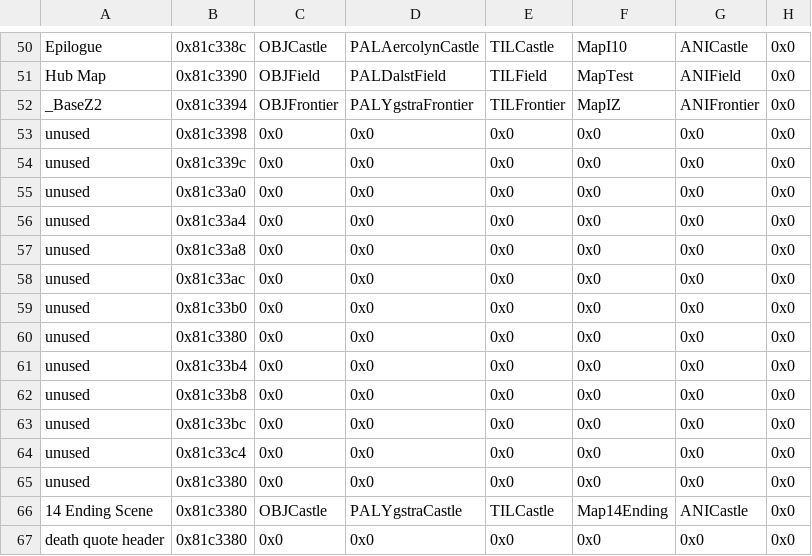
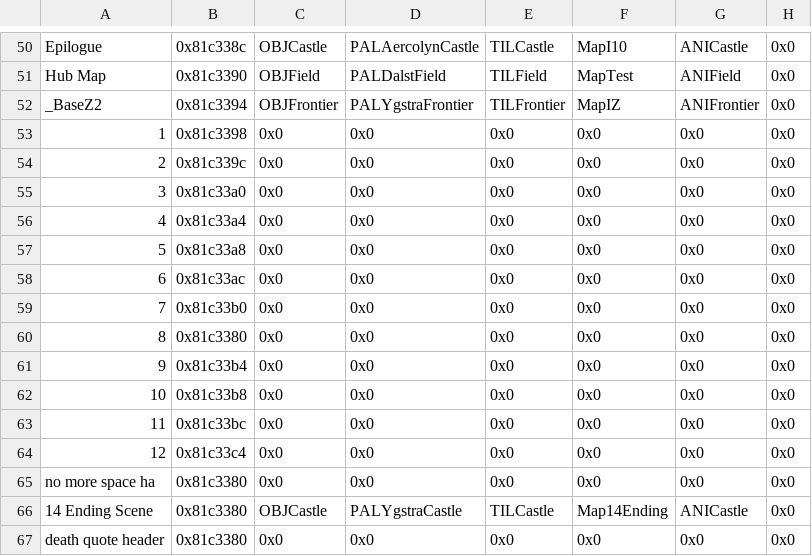
Before and after one commit to Retina1/TMGC_Buildfiles, a CSV file: Tables/NightmareModules/ChapterData/ChapterData.csv, drawn as a sheet; only a part is shown, gaps mark what is left out; the diff names each change by its address in the sheet, - before the commit and + after, or states it on an @@ line.

```diff
--- a/Tables/NightmareModules/ChapterData/ChapterData.csv
+++ b/Tables/NightmareModules/ChapterData/ChapterData.csv
-A53: unused
+A53: 1
-A54: unused
+A54: 2
-A55: unused
+A55: 3
-A56: unused
+A56: 4
-A57: unused
+A57: 5
-A58: unused
+A58: 6
-A59: unused
+A59: 7
-A60: unused
+A60: 8
-A61: unused
+A61: 9
-A62: unused
+A62: 10
-A63: unused
+A63: 11
-A64: unused
+A64: 12
-A65: unused
+A65: no more space ha
```
Also changed, not shown: 28 other files.
